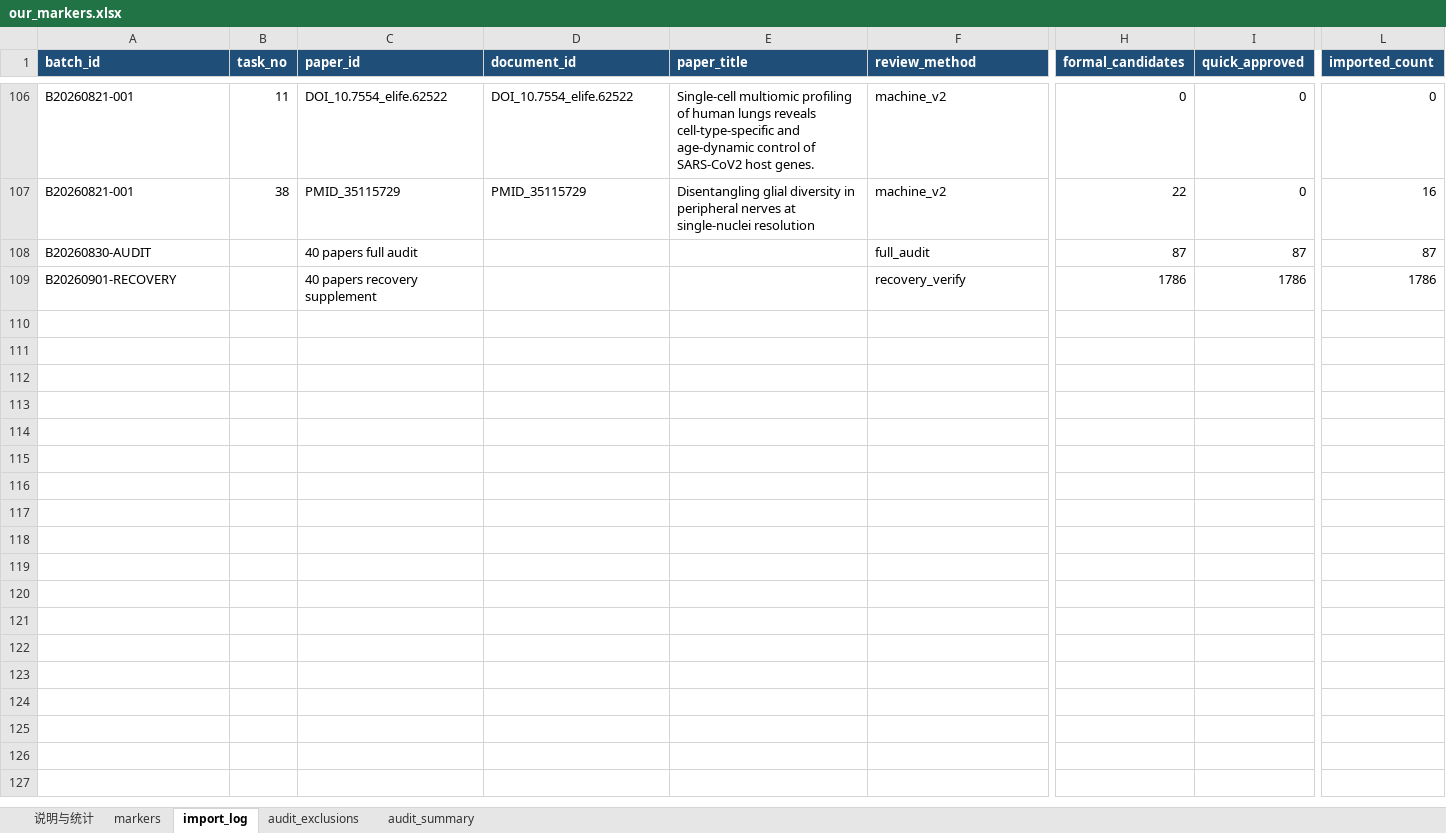
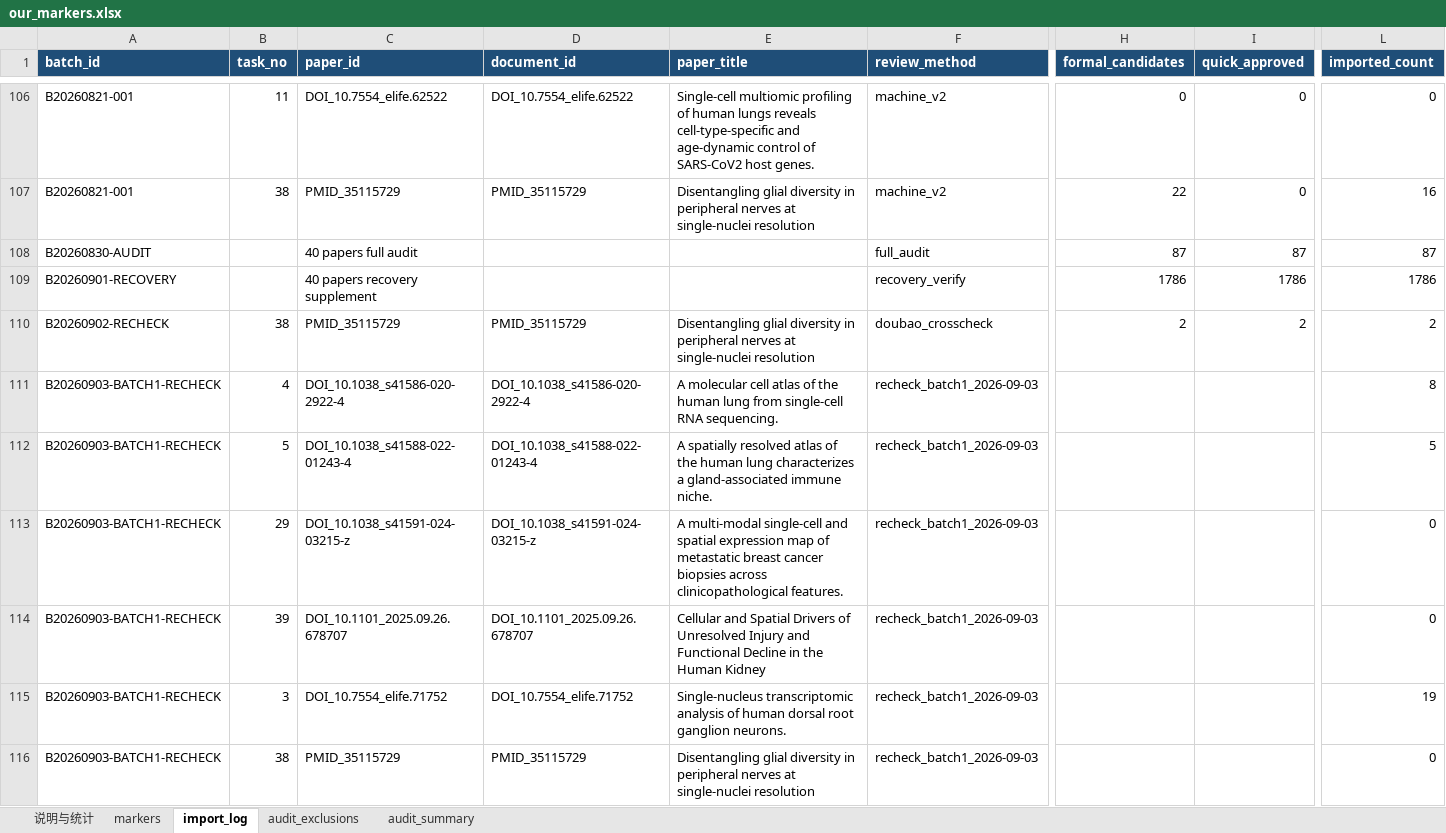
Before and after one commit to Frrrrrranz/single-cell-analysis, an Excel workbook: marker提取/表单/our_markers.xlsx, sheet import_log, drawn as a sheet; only a part is shown, gaps mark what is left out; values as stored, in another font and other column widths than the file's, no borders; table styles not drawn; rows hold the shown columns only; the diff names each change by its address in the sheet, - before the commit and + after, or states it on an @@ line.

```diff
--- a/marker提取/表单/our_markers.xlsx (sheet import_log)
+++ b/marker提取/表单/our_markers.xlsx (sheet import_log)
+row 110: B20260902-RECHECK | 38 | PMID_35115729 | PMID_35115729 | Disentangling glial diversity in peripheral nerves at single-nuclei resolution | doubao_crosscheck | 2 | 2 | 2
+row 111: B20260903-BATCH1-RECHECK | 4 | DOI_10.1038_s41586-020-2922-4 | DOI_10.1038_s41586-020-2922-4 | A molecular cell atlas of the human lung from single-cell RNA sequencing. | recheck_batch1_2026-09-03 |  |  | 8
+row 112: B20260903-BATCH1-RECHECK | 5 | DOI_10.1038_s41588-022-01243-4 | DOI_10.1038_s41588-022-01243-4 | A spatially resolved atlas of the human lung characterizes a gland-associated immune niche. | recheck_batch1_2026-09-03 |  |  | 5
+row 113: B20260903-BATCH1-RECHECK | 29 | DOI_10.1038_s41591-024-03215-z | DOI_10.1038_s41591-024-03215-z | A multi-modal single-cell and spatial expression map of metastatic breast cancer biopsies across clinicopathological features. | recheck_batch1_2026-09-03 |  |  | 0
+row 114: B20260903-BATCH1-RECHECK | 39 | DOI_10.1101_2025.09.26.678707 | DOI_10.1101_2025.09.26.678707 | Cellular and Spatial Drivers of Unresolved Injury and Functional Decline in the Human Kidney | recheck_batch1_2026-09-03 |  |  | 0
+row 115: B20260903-BATCH1-RECHECK | 3 | DOI_10.7554_elife.71752 | DOI_10.7554_elife.71752 | Single-nucleus transcriptomic analysis of human dorsal root ganglion neurons. | recheck_batch1_2026-09-03 |  |  | 19
+row 116: B20260903-BATCH1-RECHECK | 38 | PMID_35115729 | PMID_35115729 | Disentangling glial diversity in peripheral nerves at single-nuclei resolution | recheck_batch1_2026-09-03 |  |  | 0
```
Also changed, not shown: sheet markers, sheet audit_exclusions, sheet 说明与统计, 58 other files.
